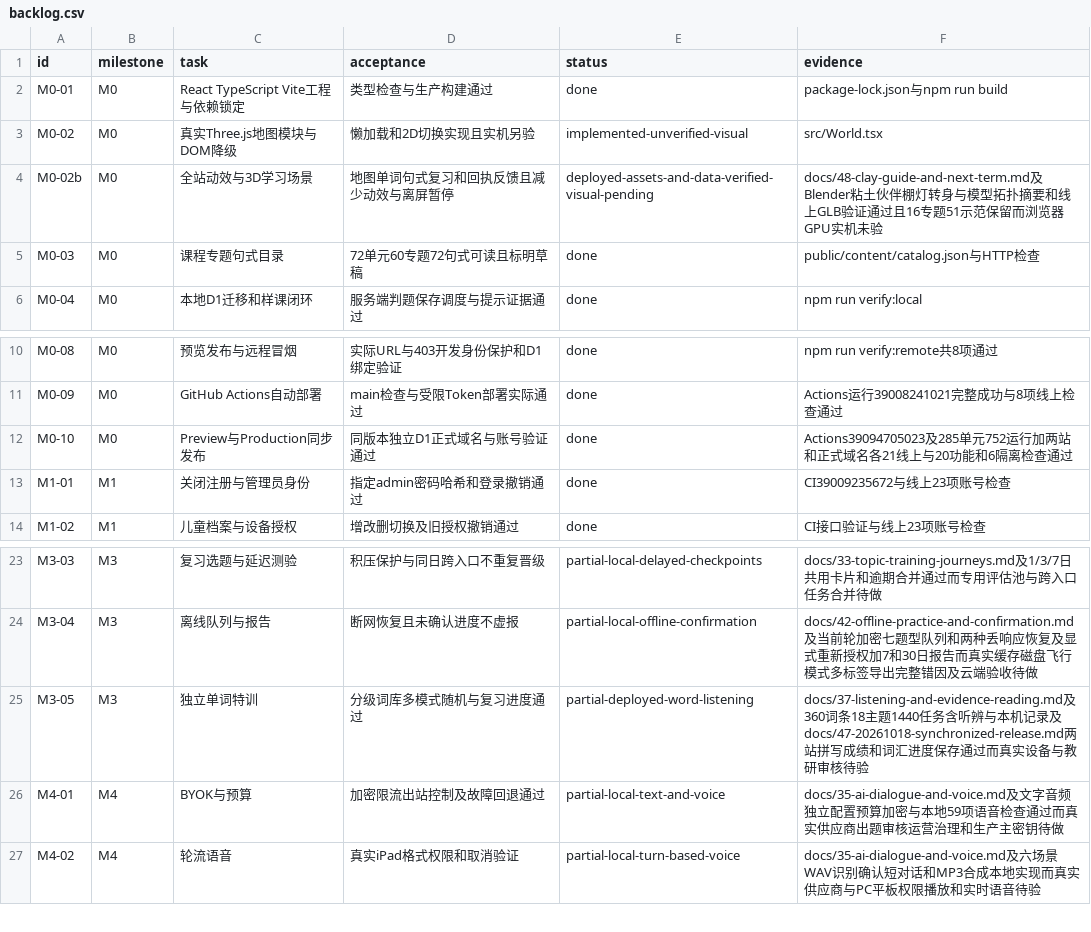
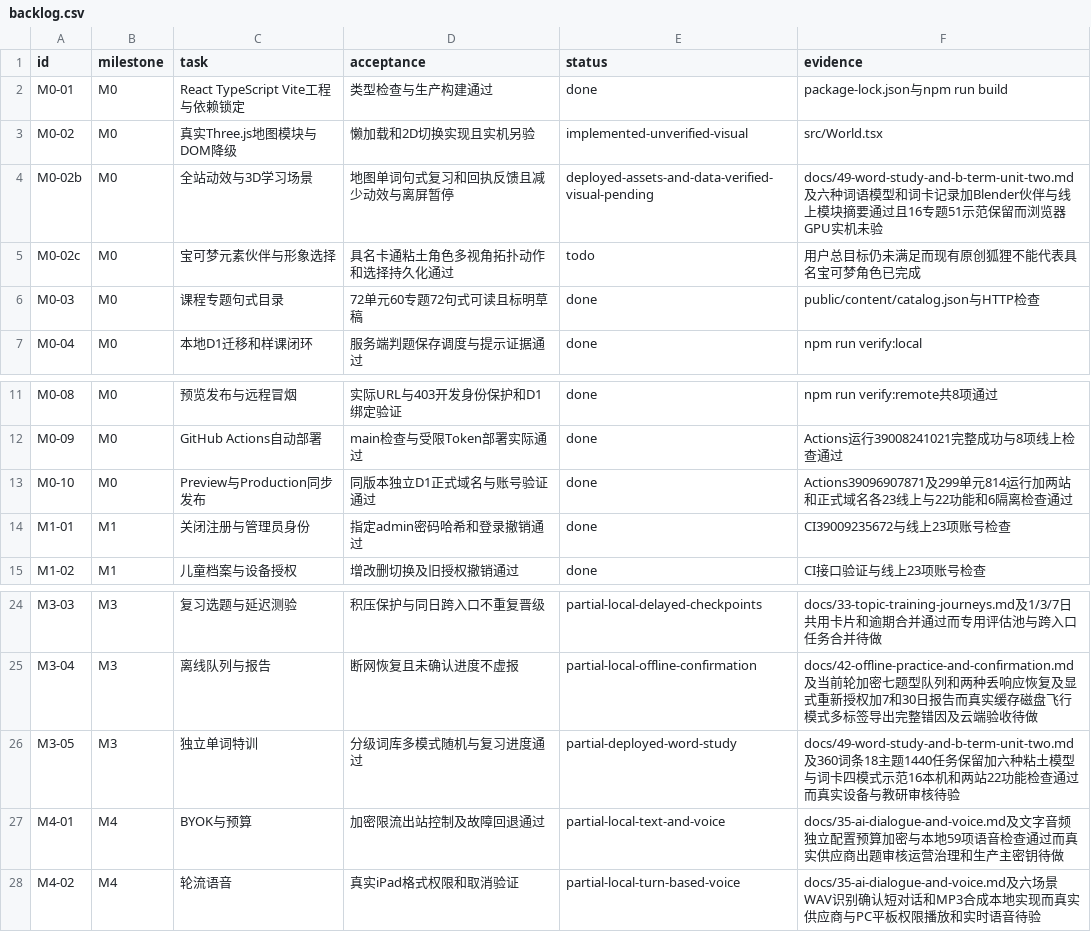
Before and after one commit to windssea/enStudy, a CSV file: docs/development/backlog.csv, drawn as a sheet; only a part is shown, gaps mark what is left out.

Commit message:
docs: record verified v0.28 synchronized release [skip ci]

```diff
--- a/docs/development/backlog.csv
+++ b/docs/development/backlog.csv
@@ -3,3 +3,4 @@ M0-01,M0,React TypeScript Vite工程与依赖锁定,类型检查与生产构建
 M0-02,M0,真实Three.js地图模块与DOM降级,懒加载和2D切换实现且实机另验,implemented-unverified-visual,src/World.tsx
-M0-02b,M0,全站动效与3D学习场景,地图单词句式复习和回执反馈且减少动效与离屏暂停,deployed-assets-and-data-verified-visual-pending,docs/48-clay-guide-and-next-term.md及Blender粘土伙伴棚灯转身与模型拓扑摘要和线上GLB验证通过且16专题51示范保留而浏览器GPU实机未验
+M0-02b,M0,全站动效与3D学习场景,地图单词句式复习和回执反馈且减少动效与离屏暂停,deployed-assets-and-data-verified-visual-pending,docs/49-word-study-and-b-term-unit-two.md及六种词语模型和词卡记录加Blender伙伴与线上模块摘要通过且16专题51示范保留而浏览器GPU实机未验
+M0-02c,M0,宝可梦元素伙伴与形象选择,具名卡通粘土角色多视角拓扑动作和选择持久化通过,todo,用户总目标仍未满足而现有原创狐狸不能代表具名宝可梦角色已完成
 M0-03,M0,课程专题句式目录,72单元60专题72句式可读且标明草稿,done,public/content/catalog.json与HTTP检查
@@ -11,3 +12,3 @@ M0-08,M0,预览发布与远程冒烟,实际URL与403开发身份保护和D1绑
 M0-09,M0,GitHub Actions自动部署,main检查与受限Token部署实际通过,done,Actions运行39008241021完整成功与8项线上检查通过
-M0-10,M0,Preview与Production同步发布,同版本独立D1正式域名与账号验证通过,done,Actions39094705023及285单元752运行加两站和正式域名各21线上与20功能和6隔离检查通过
+M0-10,M0,Preview与Production同步发布,同版本独立D1正式域名与账号验证通过,done,Actions39096907871及299单元814运行加两站和正式域名各23线上与22功能和6隔离检查通过
 M1-01,M1,关闭注册与管理员身份,指定admin密码哈希和登录撤销通过,done,CI39009235672与线上23项账号检查
@@ -24,3 +25,3 @@ M3-03,M3,复习选题与延迟测验,积压保护与同日跨入口不重复晋
 M3-04,M3,离线队列与报告,断网恢复且未确认进度不虚报,partial-local-offline-confirmation,docs/42-offline-practice-and-confirmation.md及当前轮加密七题型队列和两种丢响应恢复及显式重新授权加7和30日报告而真实缓存磁盘飞行模式多标签导出完整错因及云端验收待做
-M3-05,M3,独立单词特训,分级词库多模式随机与复习进度通过,partial-deployed-word-listening,docs/37-listening-and-evidence-reading.md及360词条18主题1440任务含听辨与本机记录及docs/47-20261018-synchronized-release.md两站拼写成绩和词汇进度保存通过而真实设备与教研审核待验
+M3-05,M3,独立单词特训,分级词库多模式随机与复习进度通过,partial-deployed-word-study,docs/49-word-study-and-b-term-unit-two.md及360词条18主题1440任务保留加六种粘土模型与词卡四模式示范16本机和两站22功能检查通过而真实设备与教研审核待验
 M4-01,M4,BYOK与预算,加密限流出站控制及故障回退通过,partial-local-text-and-voice,docs/35-ai-dialogue-and-voice.md及文字音频独立配置预算加密与本地59项语音检查通过而真实供应商出题审核运营治理和生产主密钥待做
```
Also changed, not shown: 4 other files.
